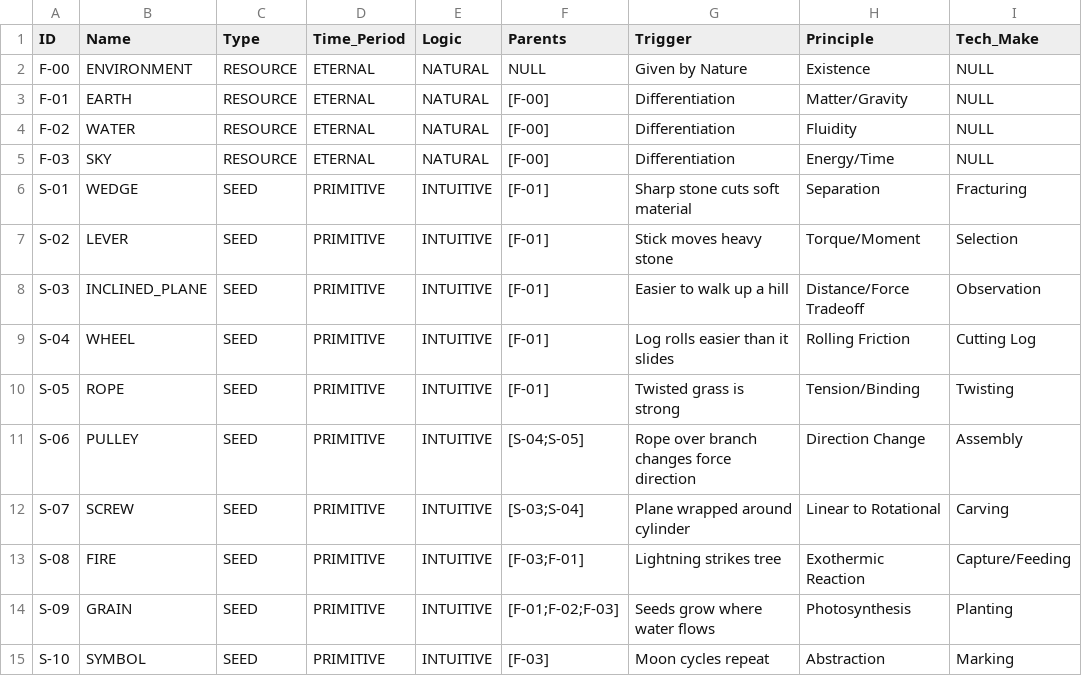
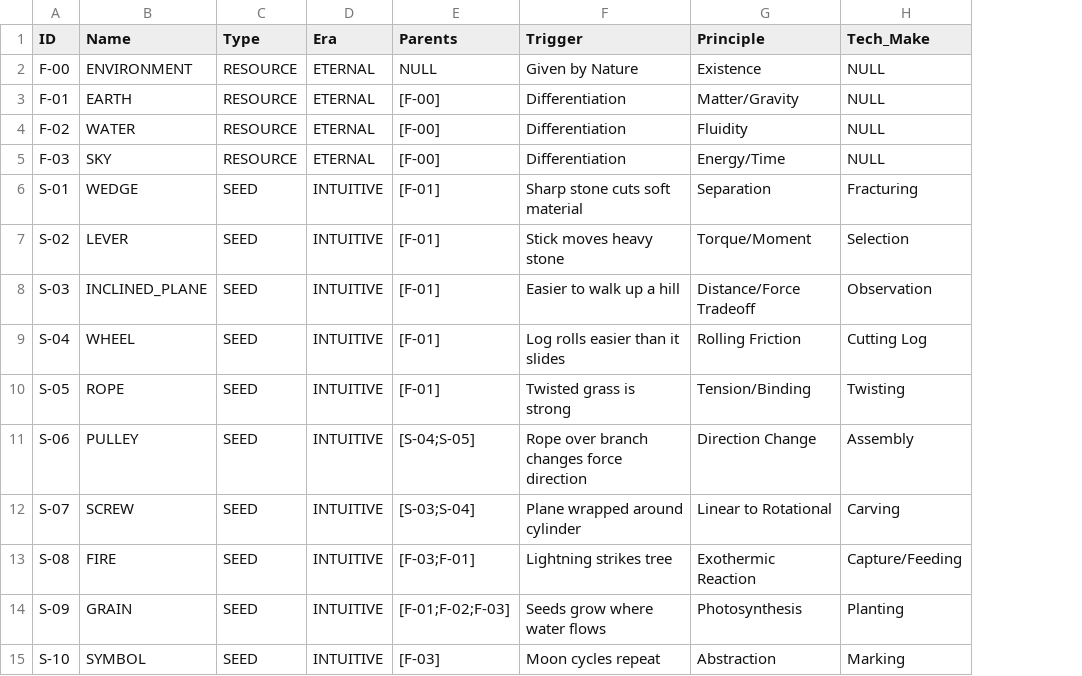
Before and after one commit to Anton-art/malachite-substrate, a CSV file: data/00_foundations/seeds.csv, drawn as a sheet; only a part is shown; removed rows and columns are numbered as before the commit, all else as after; the diff names each change by its address in the sheet, - before the commit and + after, or states it on an @@ line.

```diff
--- a/data/00_foundations/seeds.csv
+++ b/data/00_foundations/seeds.csv
-column D (Time_Period), rows 2-15: ETERNAL | ETERNAL | ETERNAL | ETERNAL | PRIMITIVE | PRIMITIVE | PRIMITIVE | PRIMITIVE | PRIMITIVE | PRIMITIVE | PRIMITIVE | PRIMITIVE | PRIMITIVE | PRIMITIVE
-D1: Logic
+D1: Era
-D2:D5 (Era): NATURAL
+D2:D5 (Era): ETERNAL
```
Also changed, not shown: data/01_crystallized/digital_era.csv, data/01_crystallized/electric_era.csv, 3 other files.
